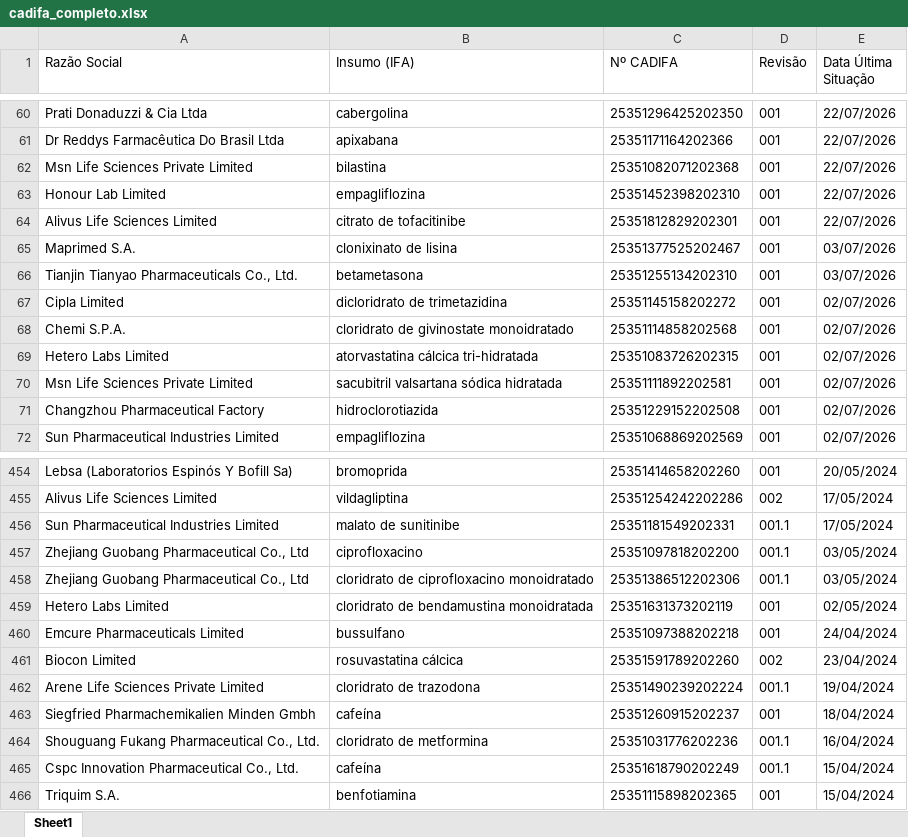
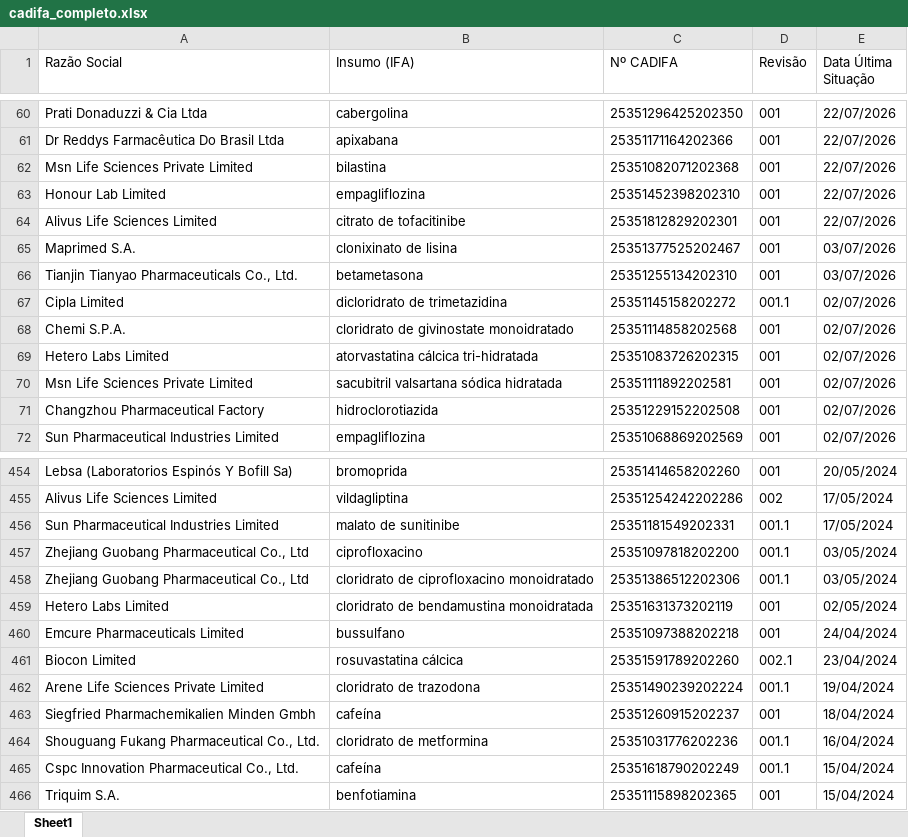
Before and after one commit to anastorion-oss/anvisa-cadifa-monitor, an Excel workbook: cadifa_completo.xlsx, sheet Sheet1, drawn as a sheet; only a part is shown, gaps mark what is left out; values as stored, in another font and other column widths than the file's, no borders; the diff names each change by its address in the sheet, - before the commit and + after, or states it on an @@ line.

```diff
--- a/cadifa_completo.xlsx (sheet Sheet1)
+++ b/cadifa_completo.xlsx (sheet Sheet1)
-D67 (Revisão): 001
+D67 (Revisão): 001.1
-D461 (Revisão): 002
+D461 (Revisão): 002.1
```
Also changed, not shown: cadifa_completo_anterior.xlsx, 1 other file.
